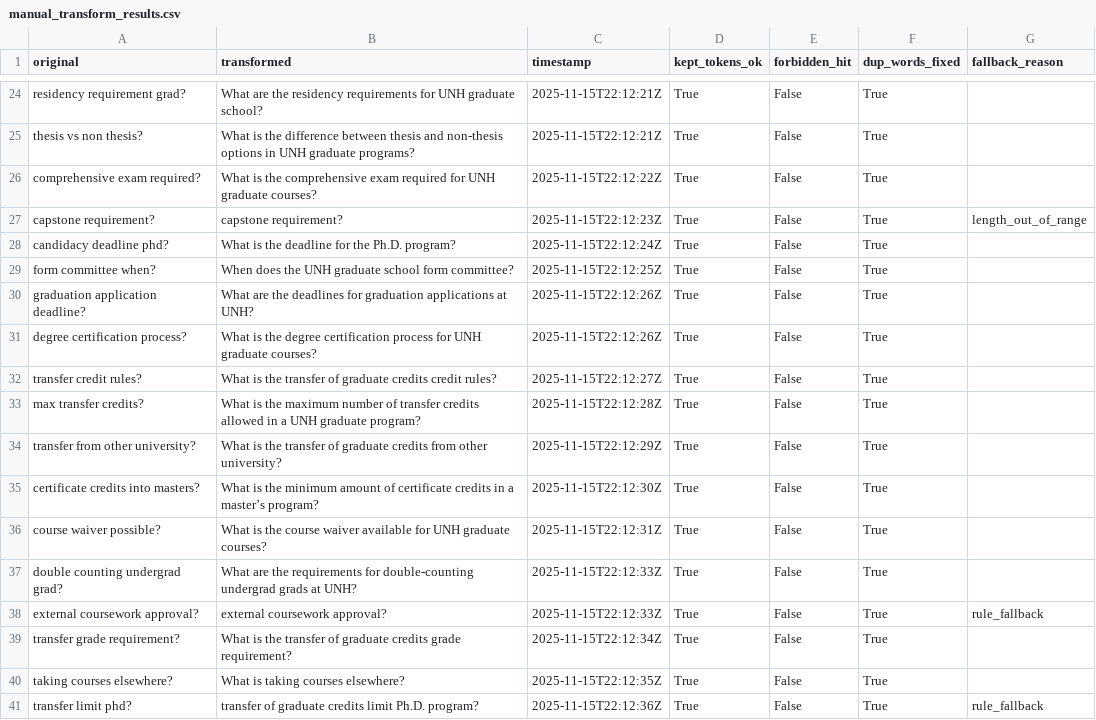
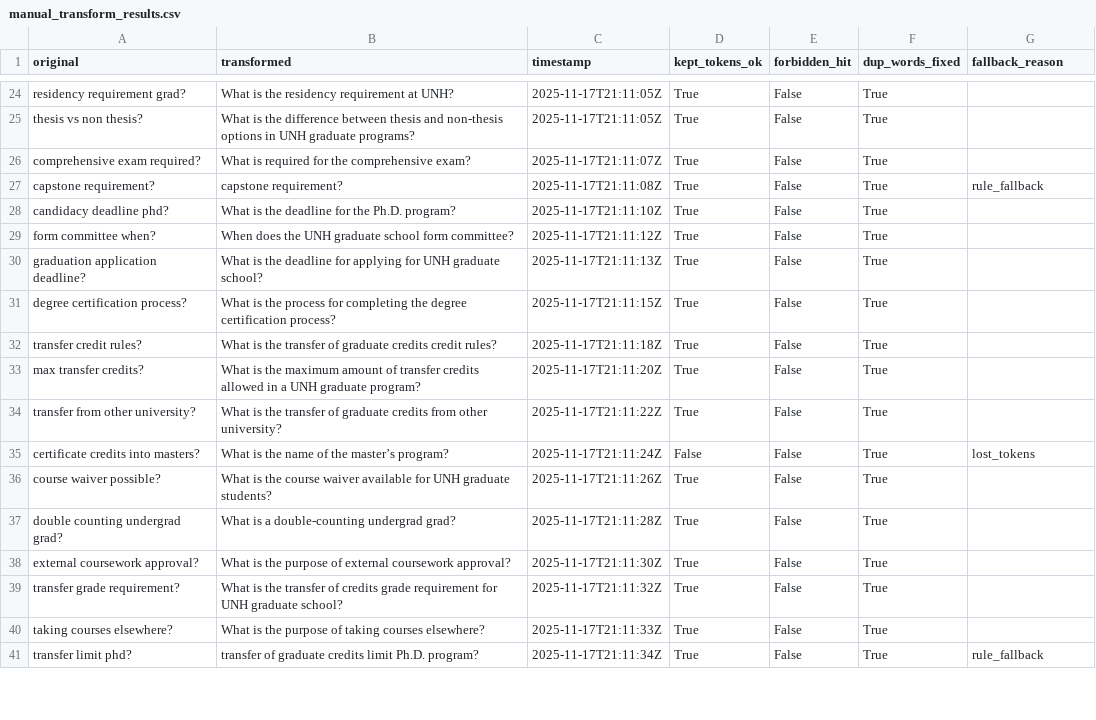
Before and after one commit to raju8309/UNH-chatbot, a CSV file: automation_testing/reports/manual_transform_results.csv, drawn as a sheet; only a part is shown, gaps mark what is left out; the diff covers the shown part only; the diff names each change by its address in the sheet, - before the commit and + after, or states it on an @@ line.

Commit message:
Re-run query transform test post-rebase

```diff
--- a/automation_testing/reports/manual_transform_results.csv
+++ b/automation_testing/reports/manual_transform_results.csv
-B24 (transformed): What are the residency requirements for UNH graduate school?
+B24 (transformed): What is the residency requirement at UNH?
-C24:C25 (timestamp): 2025-11-15T22:12:21Z
+C24:C25 (timestamp): 2025-11-17T21:11:05Z
-B26 (transformed): What is the comprehensive exam required for UNH graduate courses?
+B26 (transformed): What is required for the comprehensive exam?
-C26 (timestamp): 2025-11-15T22:12:22Z
+C26 (timestamp): 2025-11-17T21:11:07Z
-C27 (timestamp): 2025-11-15T22:12:23Z
+C27 (timestamp): 2025-11-17T21:11:08Z
-G27 (fallback_reason): length_out_of_range
+G27 (fallback_reason): rule_fallback
-C28 (timestamp): 2025-11-15T22:12:24Z
+C28 (timestamp): 2025-11-17T21:11:10Z
-C29 (timestamp): 2025-11-15T22:12:25Z
+C29 (timestamp): 2025-11-17T21:11:12Z
-B30 (transformed): What are the deadlines for graduation applications at UNH?
+B30 (transformed): What is the deadline for applying for UNH graduate school?
-C30 (timestamp): 2025-11-15T22:12:26Z
+C30 (timestamp): 2025-11-17T21:11:13Z
-B31 (transformed): …is the degree certification process for UNH graduate courses?
+B31 (transformed): …is the process for completing the degree certification process?
-C31 (timestamp): 2025-11-15T22:12:26Z
+C31 (timestamp): 2025-11-17T21:11:15Z
-C32 (timestamp): 2025-11-15T22:12:27Z
+C32 (timestamp): 2025-11-17T21:11:18Z
-B33 (transformed): …the maximum number of transfer…
+B33 (transformed): …the maximum amount of transfer…
-C33 (timestamp): 2025-11-15T22:12:28Z
+C33 (timestamp): 2025-11-17T21:11:20Z
-C34 (timestamp): 2025-11-15T22:12:29Z
+C34 (timestamp): 2025-11-17T21:11:22Z
-B35 (transformed): …is the minimum amount of certificate credits in a master’s program?
+B35 (transformed): …is the name of the master’s program?
-C35 (timestamp): 2025-11-15T22:12:30Z
+C35 (timestamp): 2025-11-17T21:11:24Z
-D35 (kept_tokens_ok): True
+D35 (kept_tokens_ok): False
-G35 (fallback_reason): (empty)
+G35 (fallback_reason): lost_tokens
-B36 (transformed): …UNH graduate courses?
+B36 (transformed): …UNH graduate students?
-C36 (timestamp): 2025-11-15T22:12:31Z
+C36 (timestamp): 2025-11-17T21:11:26Z
-B37 (transformed): What are the requirements for double-counting undergrad grads at UNH?
+B37 (transformed): What is a double-counting undergrad grad?
-C37 (timestamp): 2025-11-15T22:12:33Z
+C37 (timestamp): 2025-11-17T21:11:28Z
-B38 (transformed): external coursework approval?
+B38 (transformed): What is the purpose of external coursework approval?
-C38 (timestamp): 2025-11-15T22:12:33Z
+C38 (timestamp): 2025-11-17T21:11:30Z
-G38 (fallback_reason): rule_fallback
+G38 (fallback_reason): (empty)
-B39 (transformed): …transfer of graduate credits grade requirement?
+B39 (transformed): …transfer of credits grade requirement for UNH graduate school?
-C39 (timestamp): 2025-11-15T22:12:34Z
+C39 (timestamp): 2025-11-17T21:11:32Z
-B40 (transformed): What is taking courses elsewhere?
+B40 (transformed): What is the purpose of taking courses elsewhere?
-C40 (timestamp): 2025-11-15T22:12:35Z
+C40 (timestamp): 2025-11-17T21:11:33Z
-C41 (timestamp): 2025-11-15T22:12:36Z
+C41 (timestamp): 2025-11-17T21:11:34Z
```
Also changed, not shown: 93 edited cells elsewhere in this file, 2 other files.
